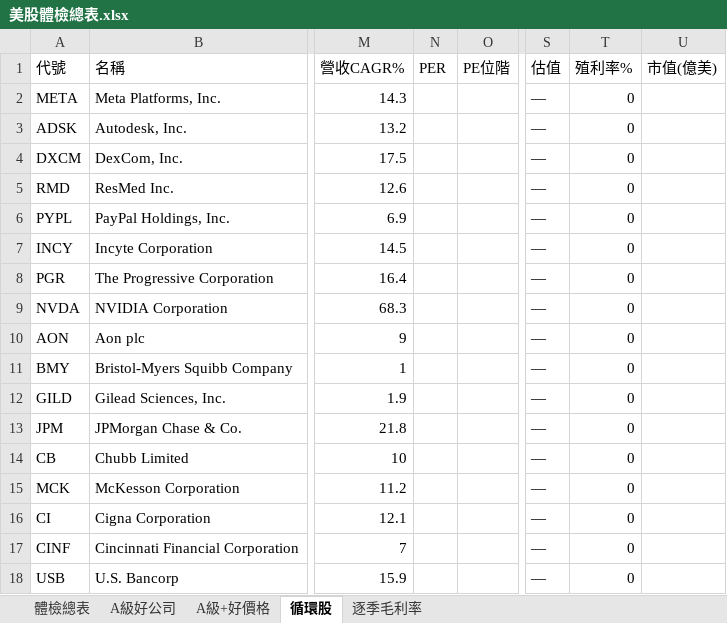
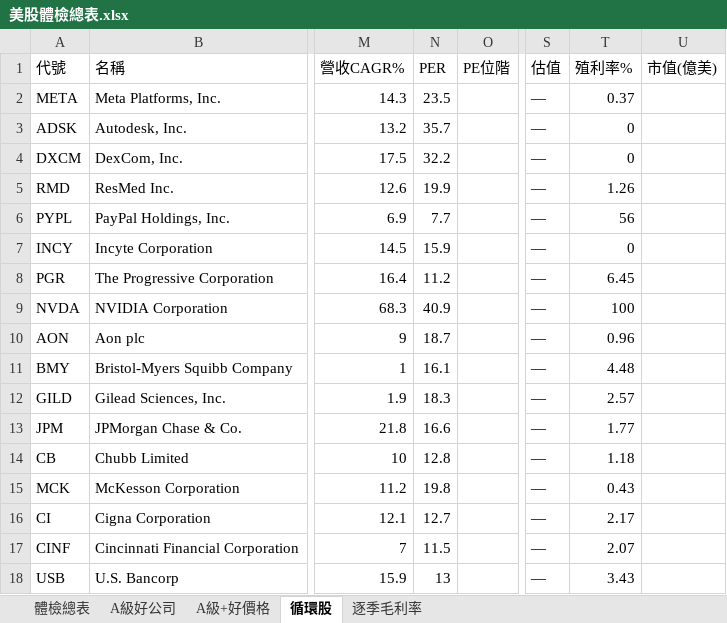
Before and after one commit to delphichi/big, an Excel workbook: data/美股體檢總表.xlsx, sheet 循環股, drawn as a sheet; only a part is shown, gaps mark what is left out; values as stored, in another font and other column widths than the file's, no borders; the diff covers the shown part only; the diff names each change by its address in the sheet, - before the commit and + after, or states it on an @@ line.

```diff
--- a/data/美股體檢總表.xlsx (sheet 循環股)
+++ b/data/美股體檢總表.xlsx (sheet 循環股)
-N2 (PER): (empty)
+N2 (PER): 23.5
-T2 (殖利率%): 0
+T2 (殖利率%): 0.37
-N3 (PER): (empty)
+N3 (PER): 35.7
-N4 (PER): (empty)
+N4 (PER): 32.2
-N5 (PER): (empty)
+N5 (PER): 19.9
-T5 (殖利率%): 0
+T5 (殖利率%): 1.26
-N6 (PER): (empty)
+N6 (PER): 7.7
-T6 (殖利率%): 0
+T6 (殖利率%): 56
-N7 (PER): (empty)
+N7 (PER): 15.9
-N8 (PER): (empty)
+N8 (PER): 11.2
-T8 (殖利率%): 0
+T8 (殖利率%): 6.45
-N9 (PER): (empty)
+N9 (PER): 40.9
-T9 (殖利率%): 0
+T9 (殖利率%): 100
-N10 (PER): (empty)
+N10 (PER): 18.7
-T10 (殖利率%): 0
+T10 (殖利率%): 0.96
-N11 (PER): (empty)
+N11 (PER): 16.1
-T11 (殖利率%): 0
+T11 (殖利率%): 4.48
-N12 (PER): (empty)
+N12 (PER): 18.3
-T12 (殖利率%): 0
+T12 (殖利率%): 2.57
-N13 (PER): (empty)
+N13 (PER): 16.6
-T13 (殖利率%): 0
+T13 (殖利率%): 1.77
-N14 (PER): (empty)
+N14 (PER): 12.8
-T14 (殖利率%): 0
+T14 (殖利率%): 1.18
-N15 (PER): (empty)
+N15 (PER): 19.8
-T15 (殖利率%): 0
+T15 (殖利率%): 0.43
-N16 (PER): (empty)
+N16 (PER): 12.7
-T16 (殖利率%): 0
+T16 (殖利率%): 2.17
-N17 (PER): (empty)
+N17 (PER): 11.5
-T17 (殖利率%): 0
+T17 (殖利率%): 2.07
-N18 (PER): (empty)
+N18 (PER): 13
-T18 (殖利率%): 0
+T18 (殖利率%): 3.43
```
Also changed, not shown: 16 edited cells elsewhere in this sheet, sheet 體檢總表, sheet A級好公司.
